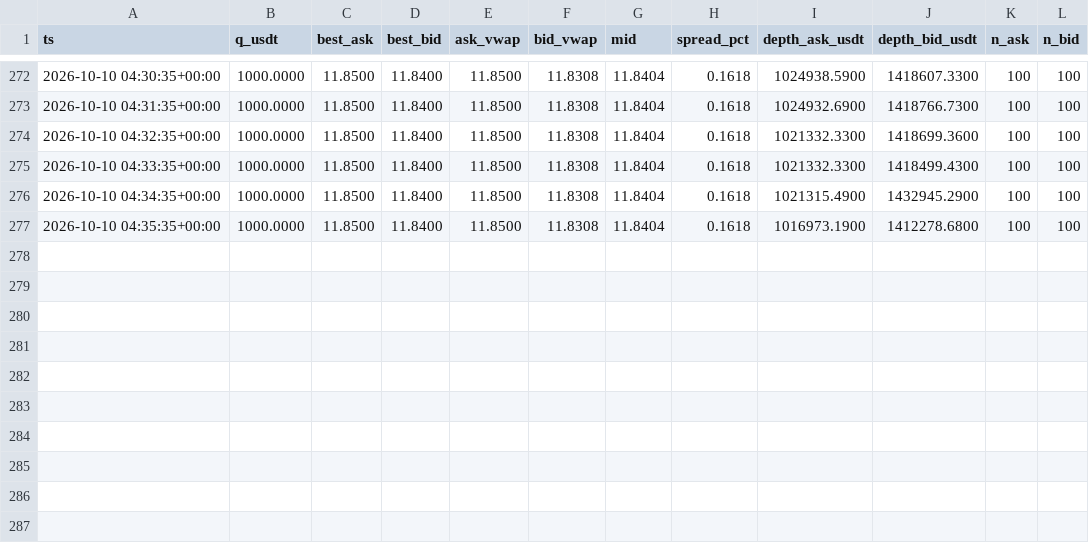
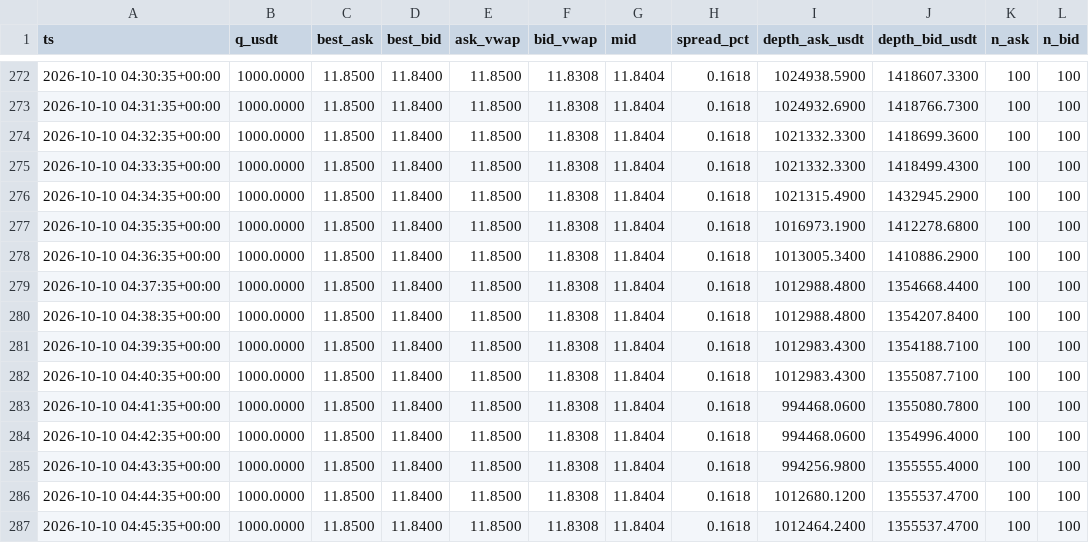
Before and after one commit to bvillag/observatorio-bobusd, a CSV file: data/csv/p2p_2026-10-10.csv, drawn as a sheet; only a part is shown, gaps mark what is left out; the diff names each change by its address in the sheet, - before the commit and + after, or states it on an @@ line.

```diff
--- a/data/csv/p2p_2026-10-10.csv
+++ b/data/csv/p2p_2026-10-10.csv
+row 278: 2026-10-10 04:36:35+00:00 | 1000.0000 | 11.8500 | 11.8400 | 11.8500 | 11.8308 | 11.8404 | 0.1618 | 1013005.3400 | 1410886.2900 | 100 | 100
+row 279: 2026-10-10 04:37:35+00:00 | 1000.0000 | 11.8500 | 11.8400 | 11.8500 | 11.8308 | 11.8404 | 0.1618 | 1012988.4800 | 1354668.4400 | 100 | 100
+row 280: 2026-10-10 04:38:35+00:00 | 1000.0000 | 11.8500 | 11.8400 | 11.8500 | 11.8308 | 11.8404 | 0.1618 | 1012988.4800 | 1354207.8400 | 100 | 100
+row 281: 2026-10-10 04:39:35+00:00 | 1000.0000 | 11.8500 | 11.8400 | 11.8500 | 11.8308 | 11.8404 | 0.1618 | 1012983.4300 | 1354188.7100 | 100 | 100
+row 282: 2026-10-10 04:40:35+00:00 | 1000.0000 | 11.8500 | 11.8400 | 11.8500 | 11.8308 | 11.8404 | 0.1618 | 1012983.4300 | 1355087.7100 | 100 | 100
+row 283: 2026-10-10 04:41:35+00:00 | 1000.0000 | 11.8500 | 11.8400 | 11.8500 | 11.8308 | 11.8404 | 0.1618 | 994468.0600 | 1355080.7800 | 100 | 100
+row 284: 2026-10-10 04:42:35+00:00 | 1000.0000 | 11.8500 | 11.8400 | 11.8500 | 11.8308 | 11.8404 | 0.1618 | 994468.0600 | 1354996.4000 | 100 | 100
+row 285: 2026-10-10 04:43:35+00:00 | 1000.0000 | 11.8500 | 11.8400 | 11.8500 | 11.8308 | 11.8404 | 0.1618 | 994256.9800 | 1355555.4000 | 100 | 100
+row 286: 2026-10-10 04:44:35+00:00 | 1000.0000 | 11.8500 | 11.8400 | 11.8500 | 11.8308 | 11.8404 | 0.1618 | 1012680.1200 | 1355537.4700 | 100 | 100
+row 287: 2026-10-10 04:45:35+00:00 | 1000.0000 | 11.8500 | 11.8400 | 11.8500 | 11.8308 | 11.8404 | 0.1618 | 1012464.2400 | 1355537.4700 | 100 | 100
```
Also changed, not shown: 2 other files.
